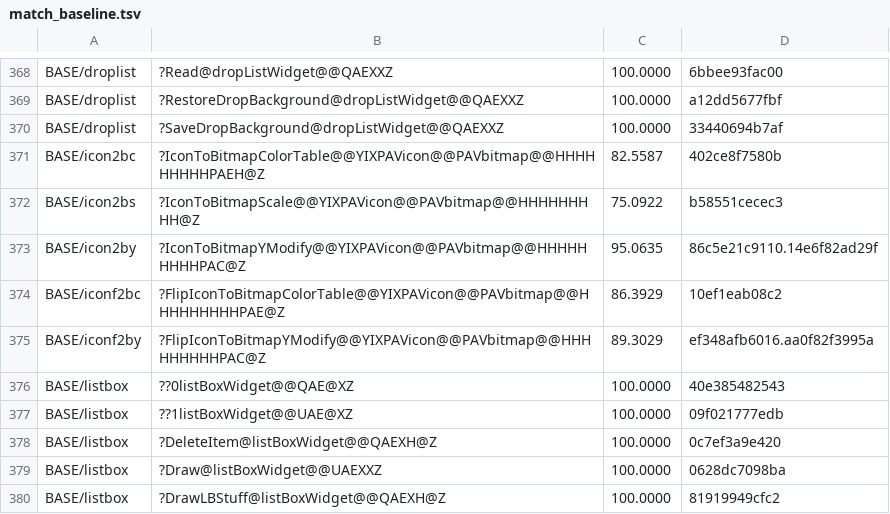
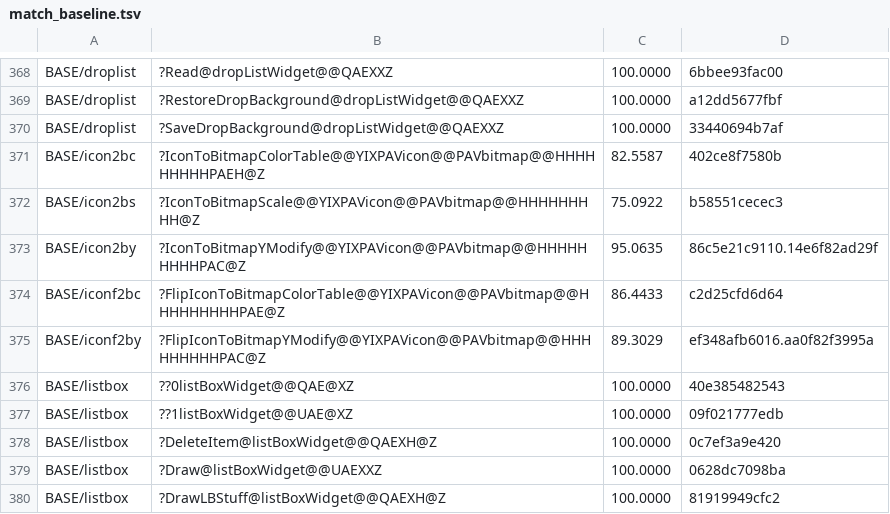
Before and after one commit to sushi-shi/homm2-decomp, a TSV file: config/match_baseline.tsv, drawn as a sheet; only a part is shown, gaps mark what is left out.

Commit message:
match: recover FlipIconToBitmapColorTable setup lifetimes

```diff
--- a/config/match_baseline.tsv
+++ b/config/match_baseline.tsv
@@ -373,3 +373,3 @@ BASE/icon2bs	?IconToBitmapScale@@YIXPAVicon@@PAVbitmap@@HHHHHHHHH@Z	75.0922	b585
 BASE/icon2by	?IconToBitmapYModify@@YIXPAVicon@@PAVbitmap@@HHHHHHHHHPAC@Z	95.0635	86c5e21c9110.14e6f82ad29f
-BASE/iconf2bc	?FlipIconToBitmapColorTable@@YIXPAVicon@@PAVbitmap@@HHHHHHHHHPAE@Z	86.3929	10ef1eab08c2
+BASE/iconf2bc	?FlipIconToBitmapColorTable@@YIXPAVicon@@PAVbitmap@@HHHHHHHHHPAE@Z	86.4433	c2d25cfd6d64
 BASE/iconf2by	?FlipIconToBitmapYModify@@YIXPAVicon@@PAVbitmap@@HHHHHHHHHPAC@Z	89.3029	ef348afb6016.aa0f82f3995a
```
Also changed, not shown: 2 other files.
